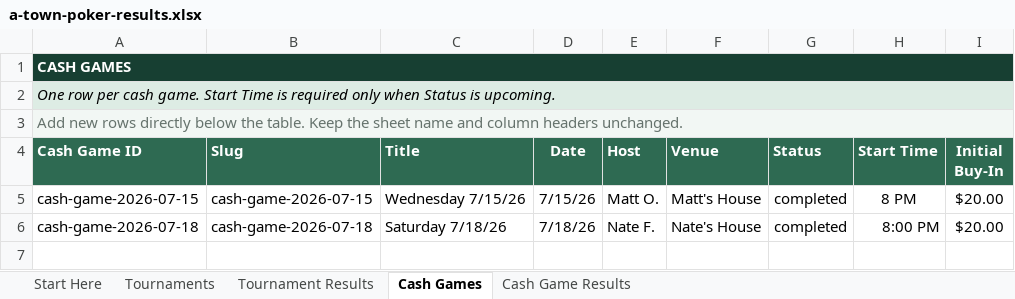
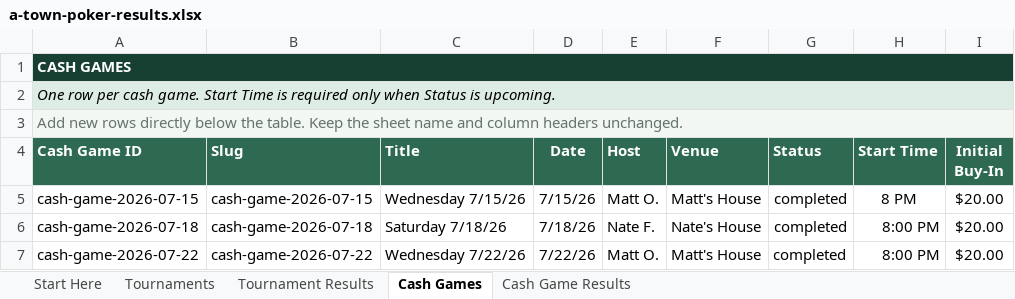
Before and after one commit to matthewoliver01/a-town-poker-site, an Excel workbook: data/source/a-town-poker-results.xlsx, sheet Cash Games, drawn as a sheet; values as stored, in another font and other column widths than the file's, no borders; conditional formats and table styles not drawn; the diff names each change by its address in the sheet, - before the commit and + after, or states it on an @@ line.

```diff
--- a/data/source/a-town-poker-results.xlsx (sheet Cash Games)
+++ b/data/source/a-town-poker-results.xlsx (sheet Cash Games)
+row 7: cash-game-2026-07-22 | cash-game-2026-07-22 | Wednesday 7/22/26 | 7/22/26 | Matt O. | Matt's House | completed | 8:00 PM | $20.00
```
Also changed, not shown: sheet Cash Game Results, sheet Start Here, 1 other file.
